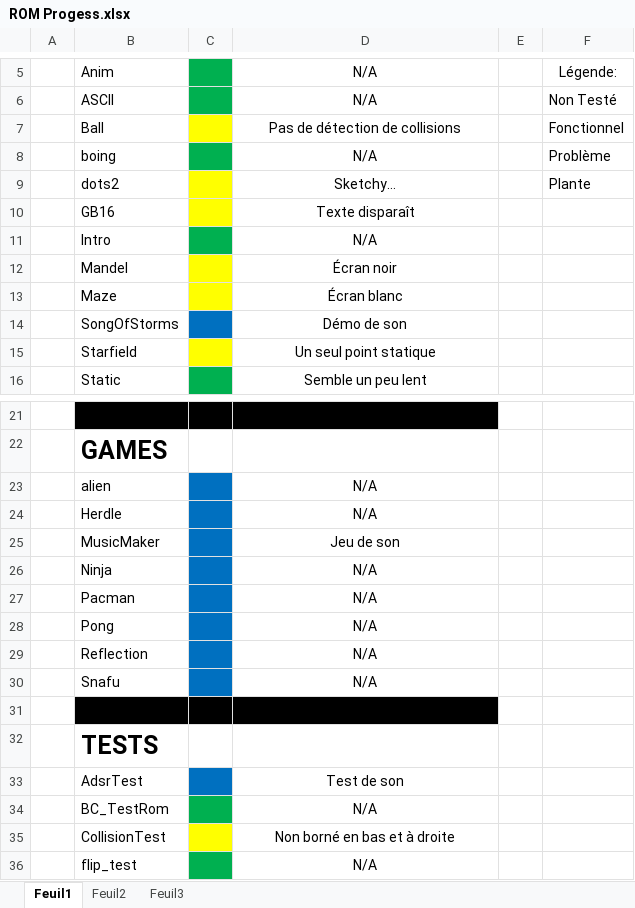
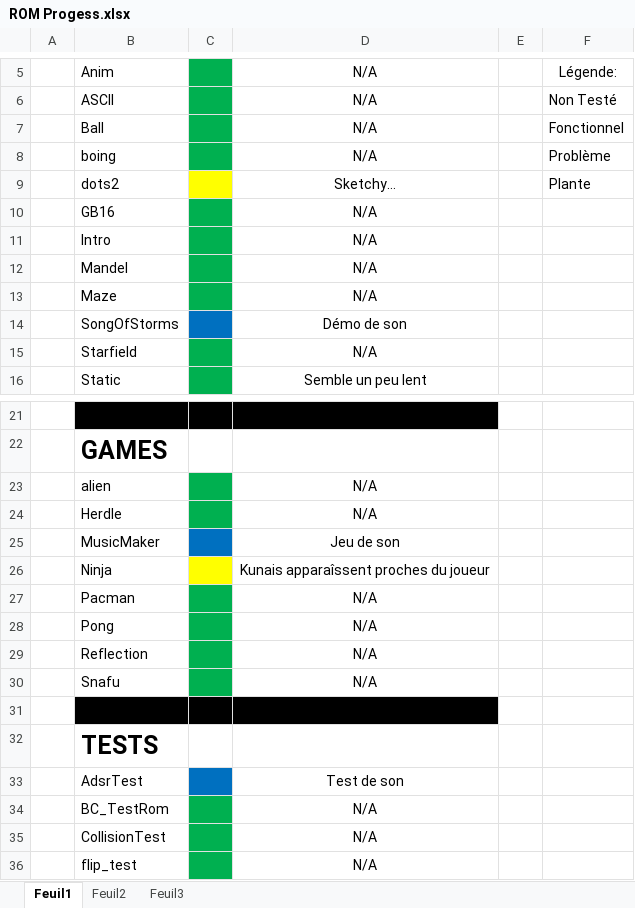
Before and after one commit to faouellet/CHIP-16, an Excel workbook: ROM Progess.xlsx, sheet Feuil1, drawn as a sheet; only a part is shown, gaps mark what is left out; values as stored, in another font and other column widths than the file's, no borders; the diff names each change by its address in the sheet, - before the commit and + after, or states it on an @@ line.

```diff
--- a/ROM Progess.xlsx (sheet Feuil1)
+++ b/ROM Progess.xlsx (sheet Feuil1)
-C7 fill: #FFFF00
+C7 fill: #00B050
-D7: Pas de détection de collisions
+D7: N/A
-C10 fill: #FFFF00
+C10 fill: #00B050
-D10: Texte disparaît
+D10: N/A
-C12:C13 fill: #FFFF00
+C12:C13 fill: #00B050
-D12: Écran noir
+D12: N/A
-D13: Écran blanc
+D13: N/A
-C15 fill: #FFFF00
+C15 fill: #00B050
-D15: Un seul point statique
+D15: N/A
-C23:C24 fill: #0070C0
+C23:C24 fill: #00B050
-C26 fill: #0070C0
+C26 fill: #FFFF00
-D26: N/A
+D26: Kunais apparaîssent proches du joueur
-C27:C30 fill: #0070C0
+C27:C30 fill: #00B050
-C35 fill: #FFFF00
+C35 fill: #00B050
-D35: Non borné en bas et à droite
+D35: N/A
```
Also changed, not shown: 7 other files.
